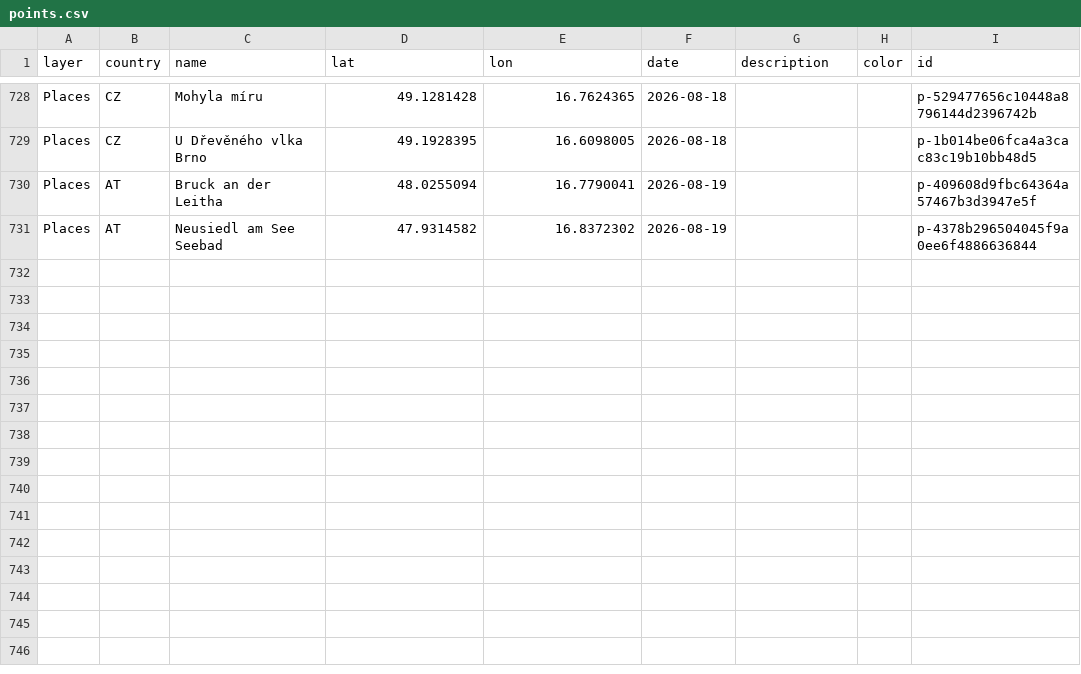
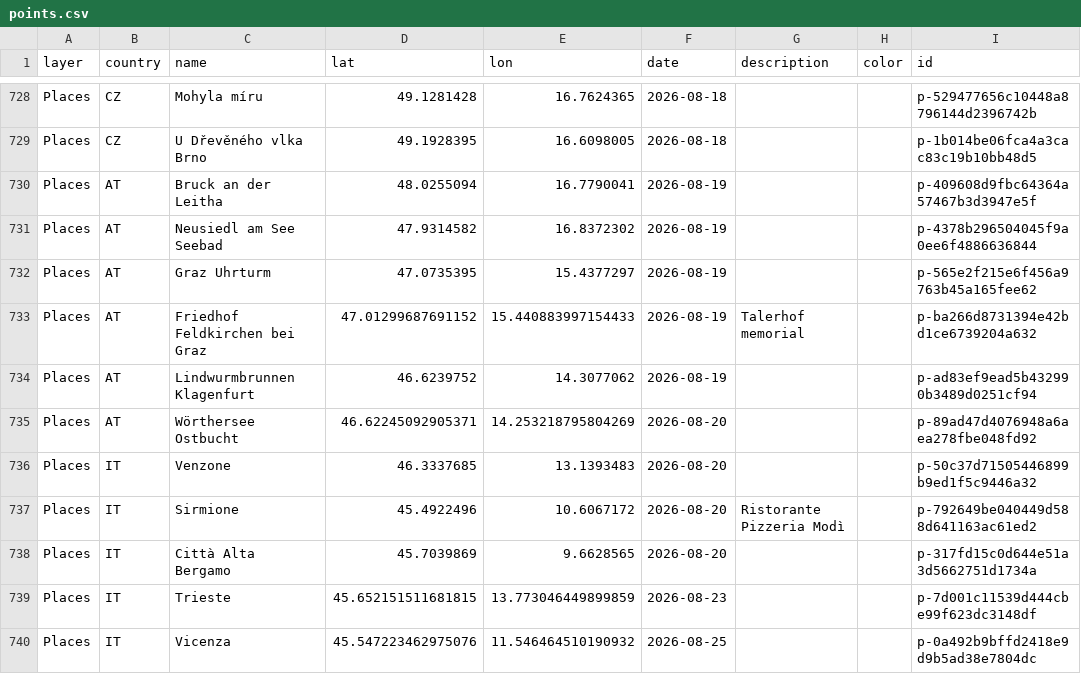
Before and after one commit to mikedg0008/yatutbuv, a CSV file: data/points.csv, drawn as a sheet; only a part is shown, gaps mark what is left out; the diff covers the shown part only.

```diff
--- a/data/points.csv
+++ b/data/points.csv
@@ -731 +731,11 @@ Places,AT,Bruck an der Leitha,48.0255094,16.7790041,2026-08-19,,,p-409608d9fbc64
 Places,AT,Neusiedl am See Seebad,47.9314582,16.8372302,2026-08-19,,,p-4378b296504045f9a0ee6f4886636844
+Places,AT,Graz Uhrturm,47.0735395,15.4377297,2026-08-19,,,p-565e2f215e6f456a9763b45a165fee62
+Places,AT,Friedhof Feldkirchen bei Graz,47.01299687691152,15.440883997154433,2026-08-19,Talerhof memorial,,p-ba266d8731394e42bd1ce6739204a632
+Places,AT,Lindwurmbrunnen Klagenfurt,46.6239752,14.3077062,2026-08-19,,,p-ad83ef9ead5b432990b3489d0251cf94
+Places,AT,Wörthersee Ostbucht,46.62245092905371,14.253218795804269,2026-08-20,,,p-89ad47d4076948a6aea278fbe048fd92
+Places,IT,Venzone,46.3337685,13.1393483,2026-08-20,,,p-50c37d71505446899b9ed1f5c9446a32
+Places,IT,Sirmione,45.4922496,10.6067172,2026-08-20,Ristorante Pizzeria Modì,,p-792649be040449d588d641163ac61ed2
+Places,IT,"Città Alta
+ Bergamo",45.7039869,9.6628565,2026-08-20,,,p-317fd15c0d644e51a3d5662751d1734a
+Places,IT,Trieste,45.652151511681815,13.773046449899859,2026-08-23,,,p-7d001c11539d444cbe99f623dc3148df
+Places,IT,Vicenza,45.547223462975076,11.546464510190932,2026-08-25,,,p-0a492b9bffd2418e9d9b5ad38e7804dc
```
Also changed, not shown: 9 added rows and 35 edited cells elsewhere in this file, data/routes.csv, 10 other files.
